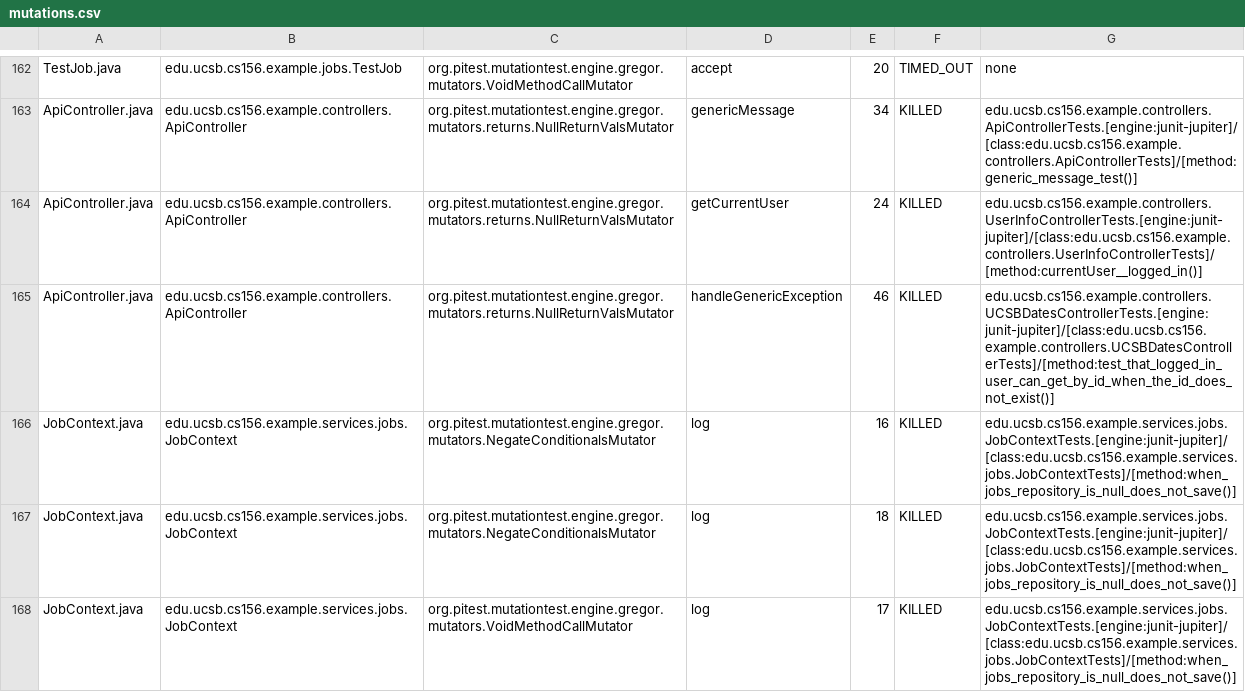
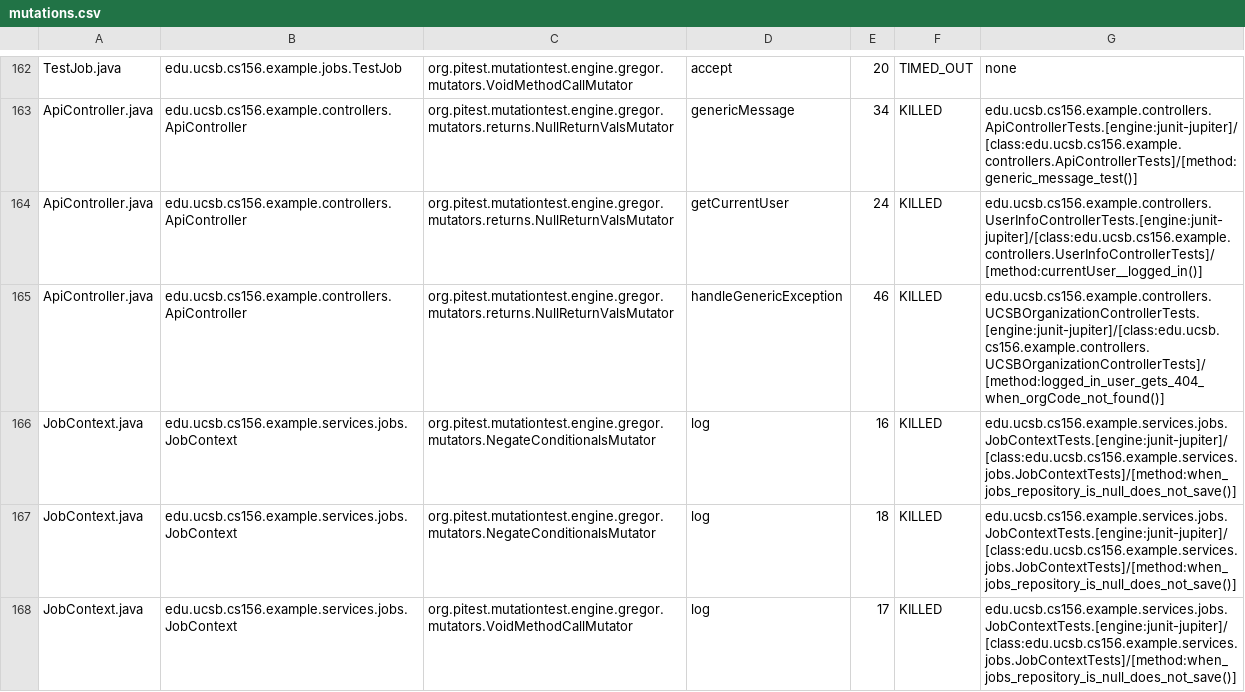
Before and after one commit to ucsb-cs156-f25/team01-f25-15, a CSV file: prs/63/pitest/mutations.csv, drawn as a sheet; only a part is shown, gaps mark what is left out.

Commit message:
Deploying to gh-pages from @ ucsb-cs156-f25/team01-f25-15@acc52dd6bf5b6e075b708232e4269dd053aa24e7 🚀

```diff
--- a/prs/63/pitest/mutations.csv
+++ b/prs/63/pitest/mutations.csv
@@ -164,3 +164,3 @@ ApiController.java,edu.ucsb.cs156.example.controllers.ApiController,org.pitest.m
 ApiController.java,edu.ucsb.cs156.example.controllers.ApiController,org.pitest.mutationtest.engine.gregor.mutators.returns.NullReturnValsMutator,getCurrentUser,24,KILLED,edu.ucsb.cs156.example.controllers.UserInfoControllerTests.[engine:junit-jupiter]/[class:edu.ucsb.cs156.example.controllers.UserInfoControllerTests]/[method:currentUser__logged_in()]
-ApiController.java,edu.ucsb.cs156.example.controllers.ApiController,org.pitest.mutationtest.engine.gregor.mutators.returns.NullReturnValsMutator,handleGenericException,46,KILLED,edu.ucsb.cs156.example.controllers.UCSBDatesControllerTests.[engine:junit-jupiter]/[class:edu.ucsb.cs156.example.controllers.UCSBDatesControllerTests]/[method:test_that_logged_in_user_can_get_by_id_when_the_id_does_not_exist()]
+ApiController.java,edu.ucsb.cs156.example.controllers.ApiController,org.pitest.mutationtest.engine.gregor.mutators.returns.NullReturnValsMutator,handleGenericException,46,KILLED,edu.ucsb.cs156.example.controllers.UCSBOrganizationControllerTests.[engine:junit-jupiter]/[class:edu.ucsb.cs156.example.controllers.UCSBOrganizationControllerTests]/[method:logged_in_user_gets_404_when_orgCode_not_found()]
 JobContext.java,edu.ucsb.cs156.example.services.jobs.JobContext,org.pitest.mutationtest.engine.gregor.mutators.NegateConditionalsMutator,log,16,KILLED,edu.ucsb.cs156.example.services.jobs.JobContextTests.[engine:junit-jupiter]/[class:edu.ucsb.cs156.example.services.jobs.JobContextTests]/[method:when_jobs_repository_is_null_does_not_save()]
```
Also changed, not shown: 19 other files.
